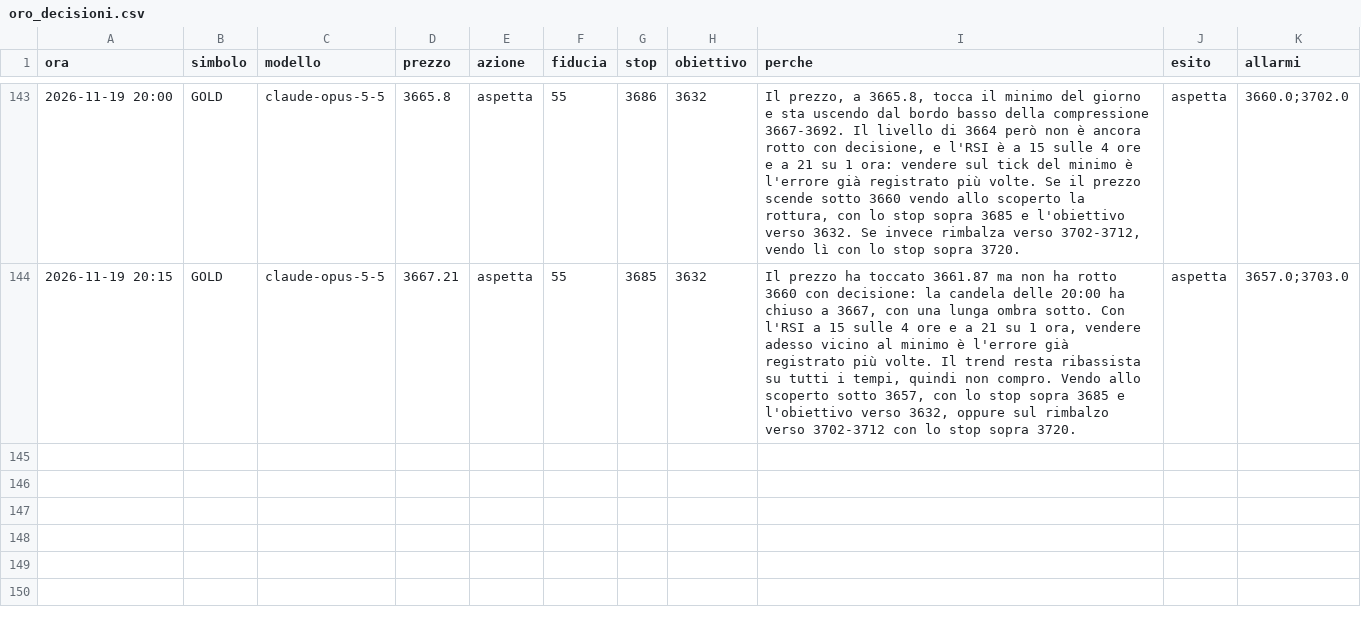
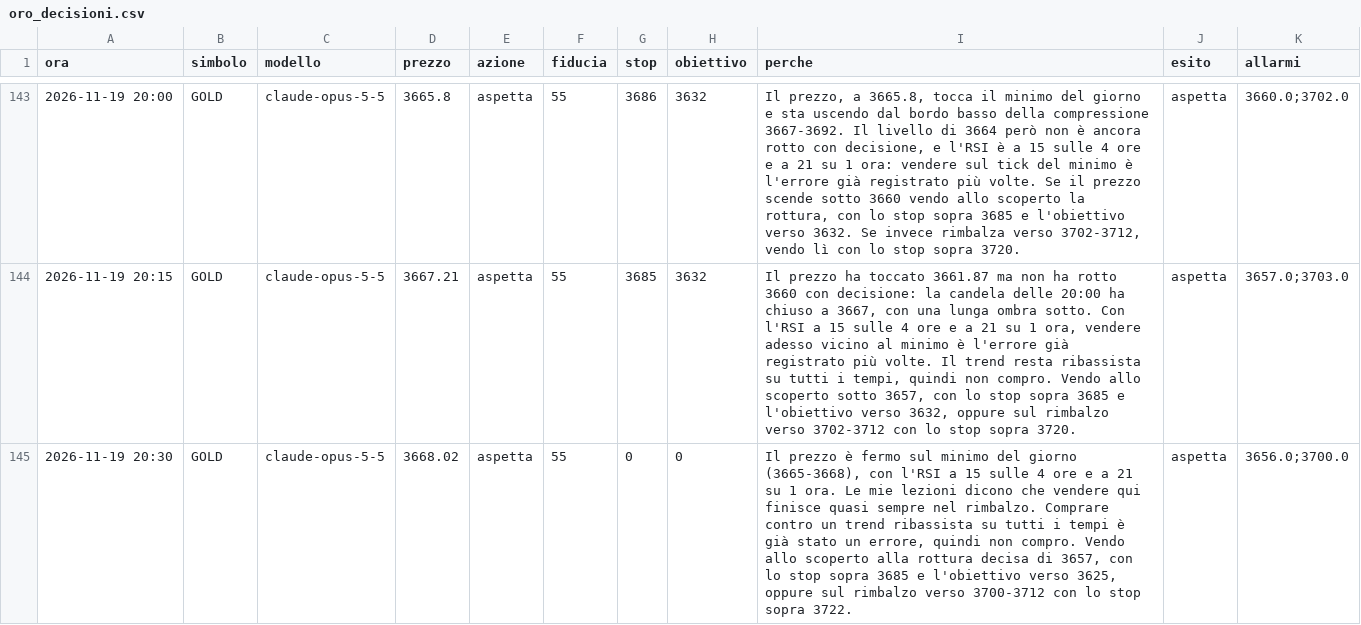
Before and after one commit to elfacvndo/timestral-bot, a CSV file: logs/oro_decisioni.csv, drawn as a sheet; only a part is shown, gaps mark what is left out.

```diff
--- a/logs/oro_decisioni.csv
+++ b/logs/oro_decisioni.csv
@@ -144 +144,2 @@ ora,simbolo,modello,prezzo,azione,fiducia,stop,obiettivo,perche,esito,allarmi
 2026-11-19 20:15,GOLD,claude-opus-5-5,3667.21,aspetta,55,3685,3632,"Il prezzo ha toccato 3661.87 ma non ha rotto 3660 con decisione: la candela delle 20:00 ha chiuso a 3667, con una lunga ombra sotto. Con l'RSI a 15 sulle 4 ore e a 21 su 1 ora, vendere adesso vicino al minimo è l'errore già registrato più volte. Il trend resta ribassista su tutti i tempi, quindi non compro. Vendo allo scoperto sotto 3657, con lo stop sopra 3685 e l'obiettivo verso 3632, oppure sul rimbalzo verso 3702-3712 con lo stop sopra 3720.",aspetta,3657.0;3703.0
+2026-11-19 20:30,GOLD,claude-opus-5-5,3668.02,aspetta,55,0,0,"Il prezzo è fermo sul minimo del giorno (3665-3668), con l'RSI a 15 sulle 4 ore e a 21 su 1 ora. Le mie lezioni dicono che vendere qui finisce quasi sempre nel rimbalzo. Comprare contro un trend ribassista su tutti i tempi è già stato un errore, quindi non compro. Vendo allo scoperto alla rottura decisa di 3657, con lo stop sopra 3685 e l'obiettivo verso 3625, oppure sul rimbalzo verso 3700-3712 con lo stop sopra 3722.",aspetta,3656.0;3700.0
```
